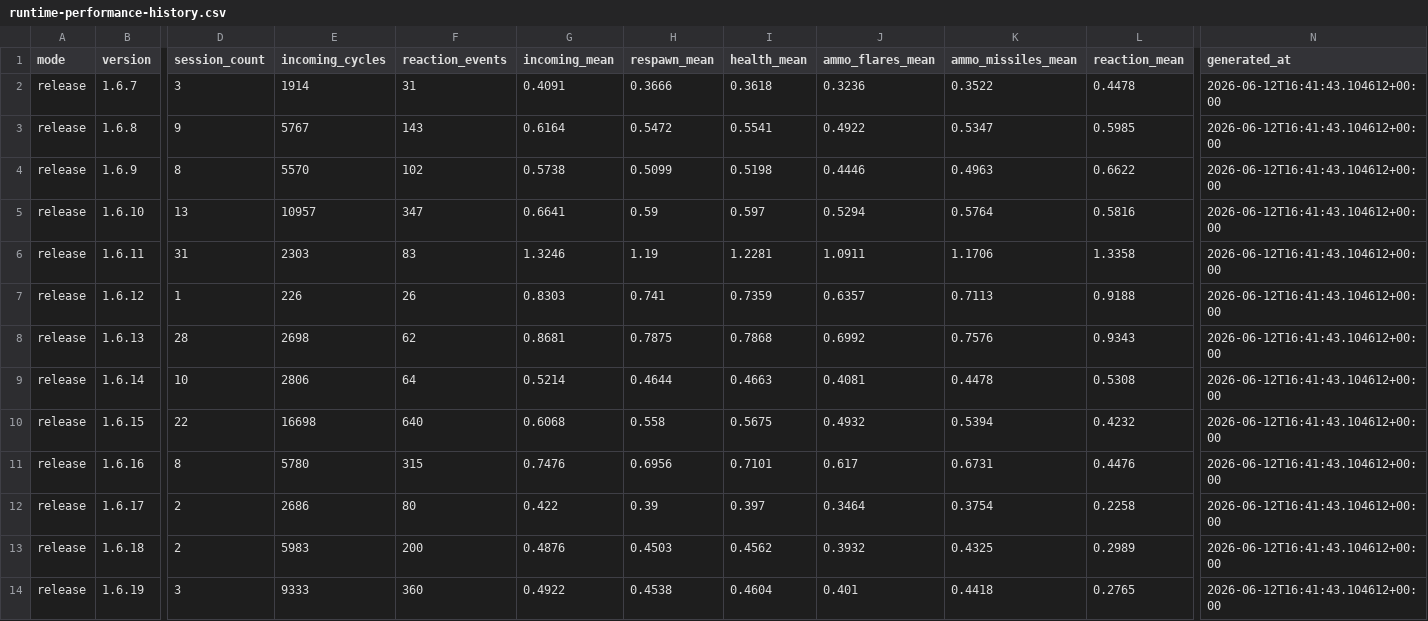
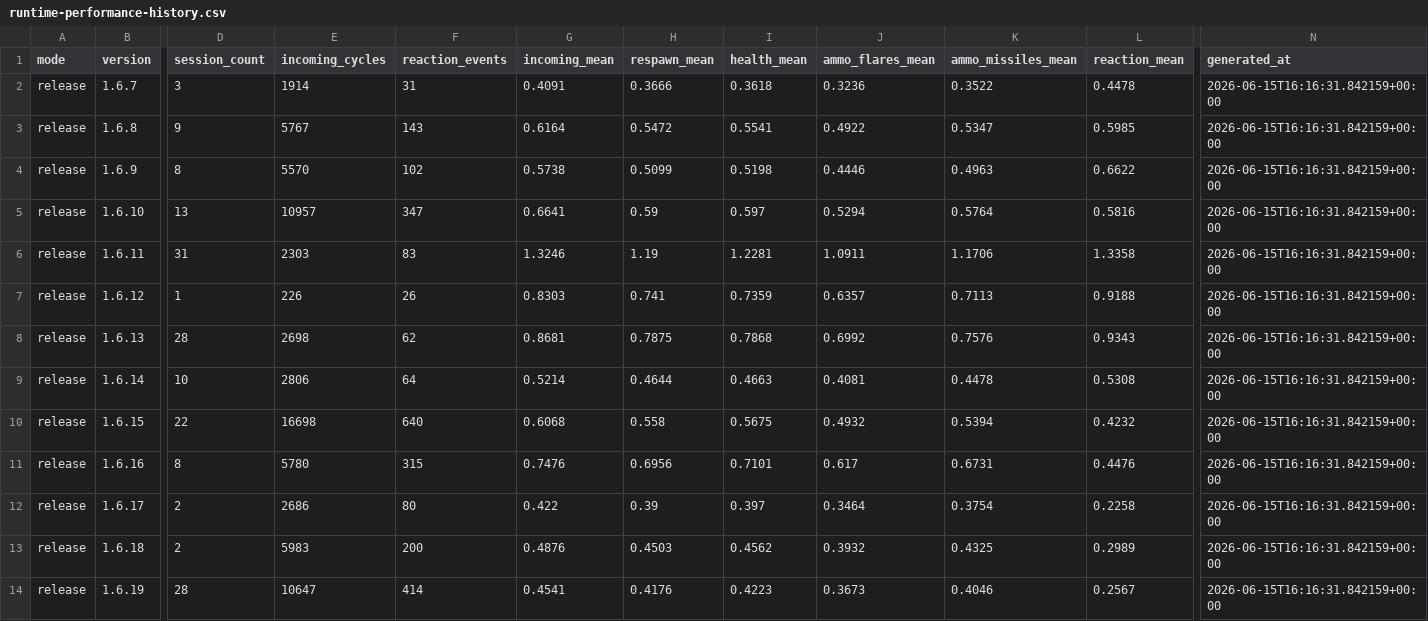
Before and after one commit to mhouse1/wingman, a CSV file: docs/performance/release/runtime-performance-history.csv, drawn as a sheet; only a part is shown, gaps mark what is left out; the diff covers the shown part only; the diff names each change by its address in the sheet, - before the commit and + after, or states it on an @@ line.

```diff
--- a/docs/performance/release/runtime-performance-history.csv
+++ b/docs/performance/release/runtime-performance-history.csv
-N2:N14 (generated_at): 2026-06-12T16:41:43.104612+00:00
+N2:N14 (generated_at): 2026-06-15T16:16:31.842159+00:00
-D14 (session_count): 3
+D14 (session_count): 28
-E14 (incoming_cycles): 9333
+E14 (incoming_cycles): 10647
-F14 (reaction_events): 360
+F14 (reaction_events): 414
-G14 (incoming_mean): 0.4922
+G14 (incoming_mean): 0.4541
-H14 (respawn_mean): 0.4538
+H14 (respawn_mean): 0.4176
-I14 (health_mean): 0.4604
+I14 (health_mean): 0.4223
-J14 (ammo_flares_mean): 0.401
+J14 (ammo_flares_mean): 0.3673
-K14 (ammo_missiles_mean): 0.4418
+K14 (ammo_missiles_mean): 0.4046
-L14 (reaction_mean): 0.2765
+L14 (reaction_mean): 0.2567
```
Also changed, not shown: 1 edited cell elsewhere in this file, 10 other files.
